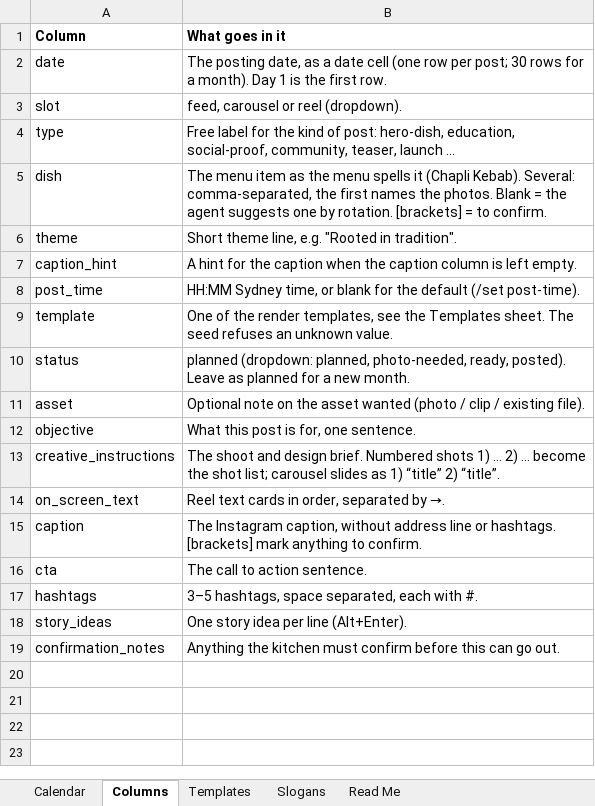
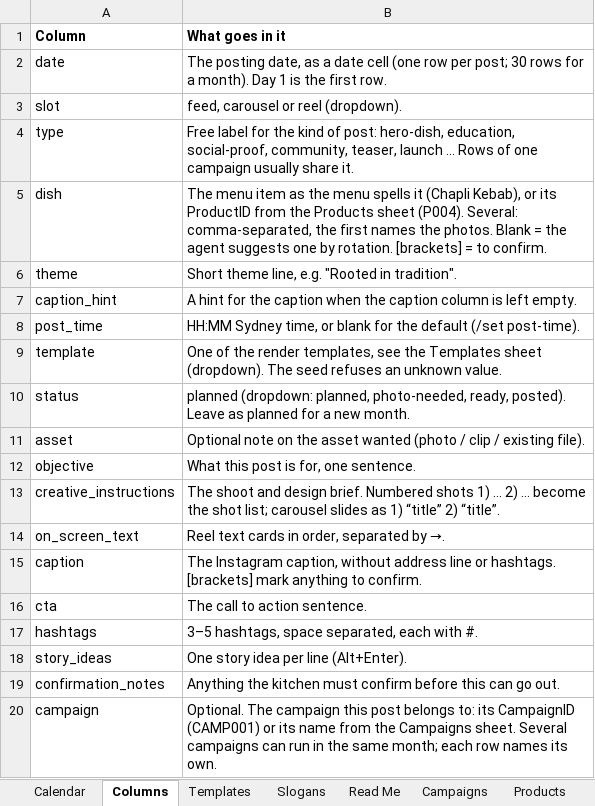
Before and after one commit to fuadijan/fuadijan-social, an Excel workbook: calendar/Fuadijan-Monthly-Template.xlsx, sheet Columns, drawn as a sheet; values as stored, in another font and other column widths than the file's, no borders; the diff names each change by its address in the sheet, - before the commit and + after, or states it on an @@ line.

```diff
--- a/calendar/Fuadijan-Monthly-Template.xlsx (sheet Columns)
+++ b/calendar/Fuadijan-Monthly-Template.xlsx (sheet Columns)
+sheet tab: Campaigns
+sheet tab: Products
-B4 (What goes in it): …launch …
+B4 (What goes in it): …launch … Rows of one campaign usually share it.
-B5 (What goes in it): …it (Chapli Kebab). Several: comma-separated,…
+B5 (What goes in it): …it (Chapli Kebab), or its ProductID from the Products sheet (P004). Several: comma-separated,…
-B9 (What goes in it): …the Templates sheet. The seed…
+B9 (What goes in it): …the Templates sheet (dropdown). The seed…
+row 20: campaign | Optional. The campaign this post belongs to: its CampaignID (CAMP001) or its name from the Campaigns sheet. Several campaigns can run in the same month; each row names its own.
```
Also changed, not shown: sheet Templates, sheet Read Me, sheet Calendar, 24 other files.
